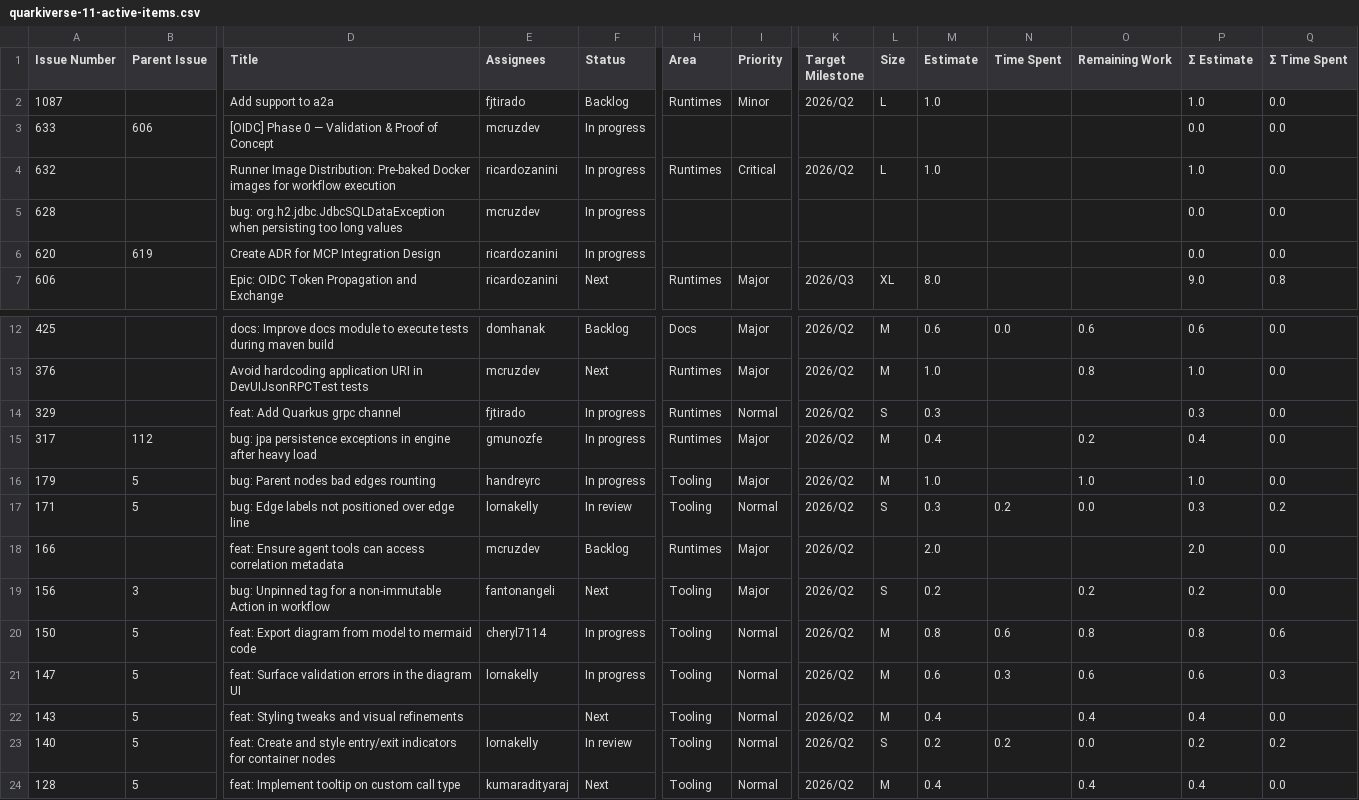
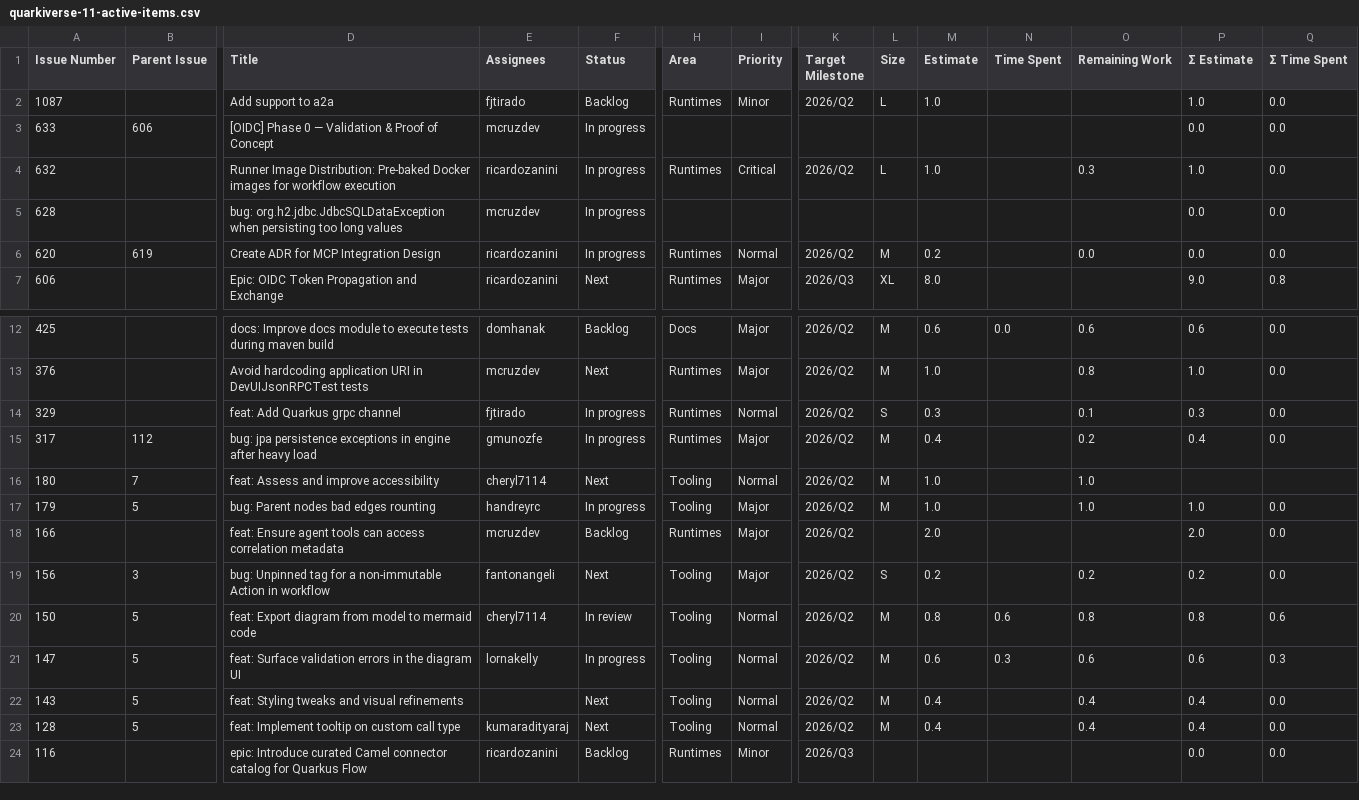
Before and after one commit to kubesmarts/pm-automations, a CSV file: exports/quarkiverse-11-active-items.csv, drawn as a sheet; only a part is shown, gaps mark what is left out; the shorter side is filled out with more unchanged rows; removed rows and columns are numbered as before the commit, all else as after; rows hold the shown columns only; the diff names each change by its address in the sheet, - before the commit and + after, or states it on an @@ line.

```diff
--- a/exports/quarkiverse-11-active-items.csv
+++ b/exports/quarkiverse-11-active-items.csv
-O4 (Remaining Work): (empty)
+O4 (Remaining Work): 0.3
-H6 (Area): (empty)
+H6 (Area): Runtimes
-I6 (Priority): (empty)
+I6 (Priority): Normal
-K6 (Target Milestone): (empty)
+K6 (Target Milestone): 2026/Q2
-L6 (Size): (empty)
+L6 (Size): M
-M6 (Estimate): (empty)
+M6 (Estimate): 0.2
-O6 (Remaining Work): (empty)
+O6 (Remaining Work): 0.0
-O14 (Remaining Work): (empty)
+O14 (Remaining Work): 0.1
+row 16: 180 | 7 | feat: Assess and improve accessibility | cheryl7114 | Next | Tooling | Normal | 2026/Q2 | M | 1.0 |  | 1.0
-row 17: 171 | 5 | bug: Edge labels not positioned over edge line | lornakelly | In review | Tooling | Normal | 2026/Q2 | S | 0.3 | 0.2 | 0.0 | 0.3 | 0.2
-F20 (Status): In progress
+F20 (Status): In review
-row 23: 140 | 5 | feat: Create and style entry/exit indicators for container nodes | lornakelly | In review | Tooling | Normal | 2026/Q2 | S | 0.2 | 0.2 | 0.0 | 0.2 | 0.2
```
Also changed, not shown: exports/kiegroup-9-active-items.csv.
